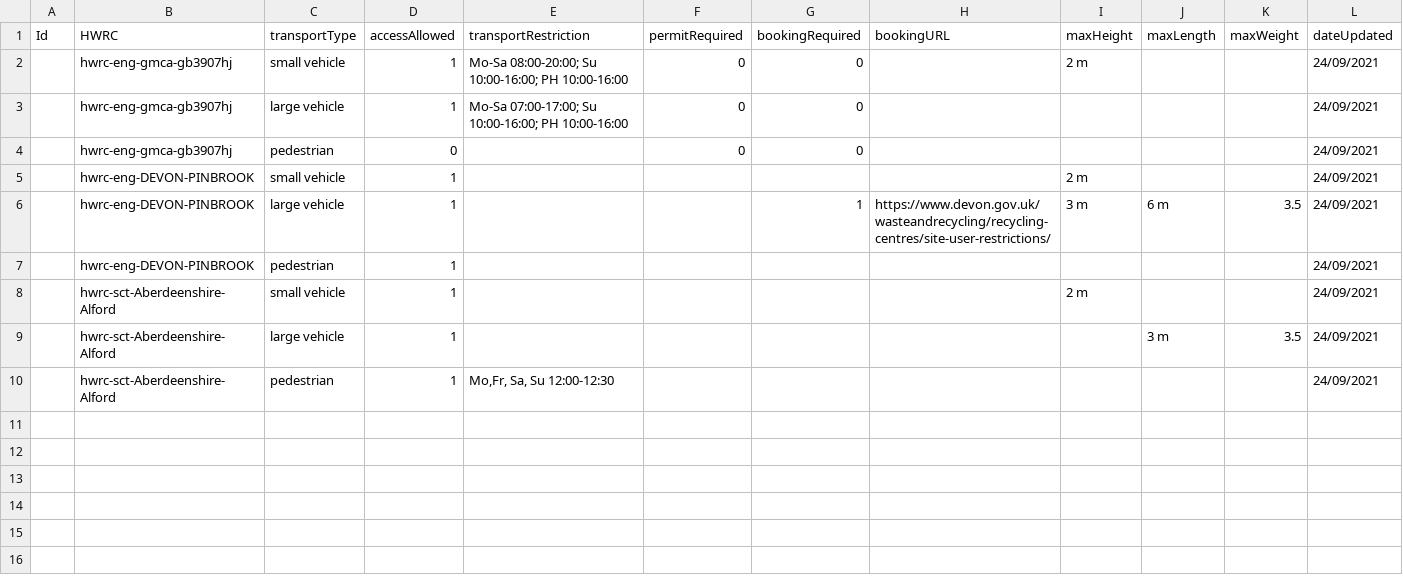
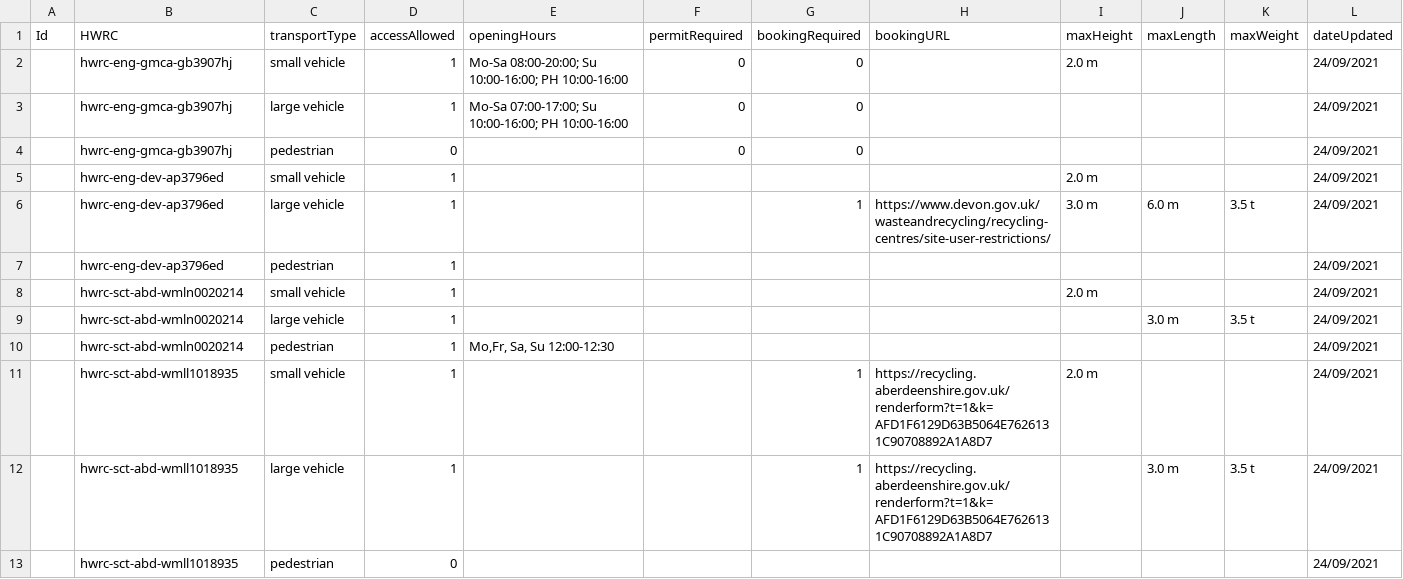
Before and after one commit to OpenDataManchester/Open3R, a CSV file: docs/8_Supporting_Files/transportRestrictions_Main_Example.csv, drawn as a sheet; only a part is shown; the diff covers the shown part only.

Commit message:
create ids for Dev and abd and add more data to transportRestrictions

```diff
--- a/docs/8_Supporting_Files/transportRestrictions_Main_Example.csv
+++ b/docs/8_Supporting_Files/transportRestrictions_Main_Example.csv
@@ -1,10 +1,13 @@
-Id,HWRC,transportType,accessAllowed,transportRestriction,permitRequired,bookingRequired,bookingURL,maxHeight,maxLength,maxWeight,dateUpdated
-,hwrc-eng-gmca-gb3907hj,small vehicle,1,Mo-Sa 08:00-20:00; Su 10:00-16:00; PH 10:00-16:00,0,0,,2 m,,,24/09/2021
+Id,HWRC,transportType,accessAllowed,openingHours,permitRequired,bookingRequired,bookingURL,maxHeight,maxLength,maxWeight,dateUpdated
+,hwrc-eng-gmca-gb3907hj,small vehicle,1,Mo-Sa 08:00-20:00; Su 10:00-16:00; PH 10:00-16:00,0,0,,2.0 m,,,24/09/2021
 ,hwrc-eng-gmca-gb3907hj,large vehicle,1,Mo-Sa 07:00-17:00; Su 10:00-16:00; PH 10:00-16:00,0,0,,,,,24/09/2021
 ,hwrc-eng-gmca-gb3907hj,pedestrian,0,,0,0,,,,,24/09/2021
-,hwrc-eng-DEVON-PINBROOK,small vehicle,1,,,,,2 m,,,24/09/2021
-,hwrc-eng-DEVON-PINBROOK,large vehicle,1,,,1,https://www.devon.gov.uk/wasteandrecycling/recycling-centres/site-user-restrictions/,3 m,6 m,3.5,24/09/2021
-,hwrc-eng-DEVON-PINBROOK,pedestrian,1,,,,,,,,24/09/2021
-,hwrc-sct-Aberdeenshire-Alford,small vehicle,1,,,,,2 m,,,24/09/2021
-,hwrc-sct-Aberdeenshire-Alford,large vehicle,1,,,,,,3 m,3.5,24/09/2021
-,hwrc-sct-Aberdeenshire-Alford,pedestrian,1,"Mo,Fr, Sa, Su 12:00-12:30",,,,,,,24/09/2021
+,hwrc-eng-dev-ap3796ed,small vehicle,1,,,,,2.0 m,,,24/09/2021
+,hwrc-eng-dev-ap3796ed,large vehicle,1,,,1,https://www.devon.gov.uk/wasteandrecycling/recycling-centres/site-user-restrictions/,3.0 m,6.0 m,3.5 t,24/09/2021
+,hwrc-eng-dev-ap3796ed,pedestrian,1,,,,,,,,24/09/2021
+,hwrc-sct-abd-wmln0020214,small vehicle,1,,,,,2.0 m,,,24/09/2021
+,hwrc-sct-abd-wmln0020214,large vehicle,1,,,,,,3.0 m,3.5 t,24/09/2021
+,hwrc-sct-abd-wmln0020214,pedestrian,1,"Mo,Fr, Sa, Su 12:00-12:30",,,,,,,24/09/2021
+,hwrc-sct-abd-wmll1018935,small vehicle,1,,,1,https://recycling.aberdeenshire.gov.uk/renderform?t=1&k=AFD1F6129D63B5064E7626131C90708892A1A8D7,2.0 m,,,24/09/2021
+,hwrc-sct-abd-wmll1018935,large vehicle,1,,,1,https://recycling.aberdeenshire.gov.uk/renderform?t=1&k=AFD1F6129D63B5064E7626131C90708892A1A8D7,,3.0 m,3.5 t,24/09/2021
+,hwrc-sct-abd-wmll1018935,pedestrian,0,,,,,,,,24/09/2021
```
Also changed, not shown: 12 added rows elsewhere in this file, docs/8_Supporting_Files/8_2_1_HWRC_Main_Example.csv.
